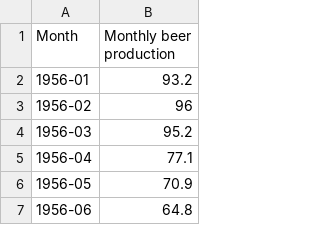
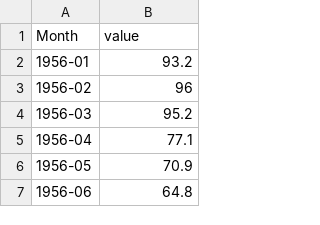
Before and after one commit to siddhipandare/Smooth-Operator, a CSV file: 8803-MDS-Project/datasets_user_study_1/Seasonal/monthly-beer-production-in-austr.csv, drawn as a sheet; only a part is shown.

Commit message:
Update monthly-beer-production-in-austr.csv

```diff
--- a/8803-MDS-Project/datasets_user_study_1/Seasonal/monthly-beer-production-in-austr.csv
+++ b/8803-MDS-Project/datasets_user_study_1/Seasonal/monthly-beer-production-in-austr.csv
@@ -1,2 +1,2 @@
-Month,Monthly beer production
+Month,value
 1956-01,93.2
```
